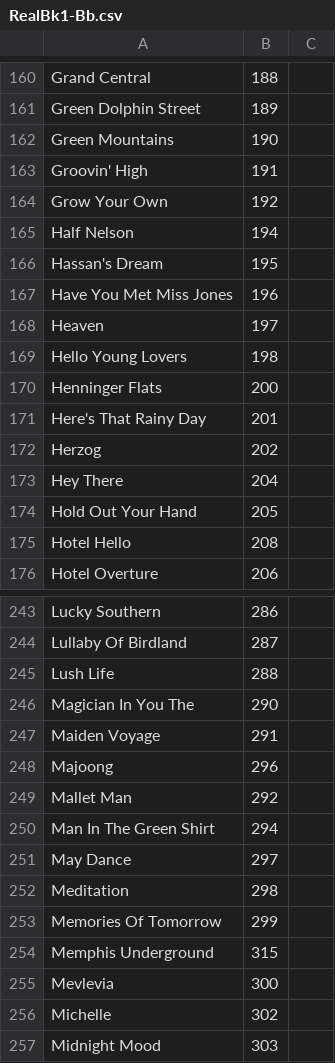
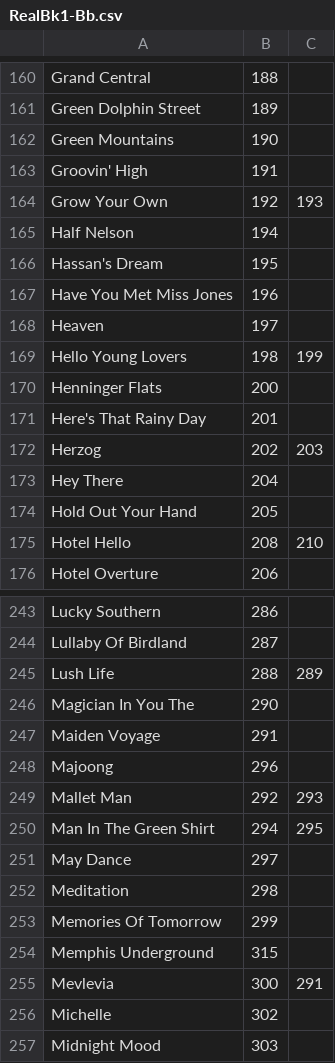
Before and after one commit to trent-howard/book-indices, a CSV file: RealBk1-Bb.csv, drawn as a sheet; only a part is shown, gaps mark what is left out; the diff covers the shown part only.

```diff
--- a/RealBk1-Bb.csv
+++ b/RealBk1-Bb.csv
@@ -163,3 +163,3 @@ Green Mountains,190,
 Groovin' High,191,
-Grow Your Own,192,
+Grow Your Own,192,193
 Half Nelson,194,
@@ -168,9 +168,9 @@ Have You Met Miss Jones,196,
 Heaven,197,
-Hello Young Lovers,198,
+Hello Young Lovers,198,199
 Henninger Flats,200,
 Here's That Rainy Day,201,
-Herzog,202,
+Herzog,202,203
 Hey There,204,
 Hold Out Your Hand,205,
-Hotel Hello,208,
+Hotel Hello,208,210
 Hotel Overture,206,
@@ -244,3 +244,3 @@ Lucky Southern,286,
 Lullaby Of Birdland,287,
-Lush Life,288,
+Lush Life,288,289
 Magician In You The,290,
@@ -248,4 +248,4 @@ Maiden Voyage,291,
 Majoong,296,
-Mallet Man,292,
-Man In The Green Shirt,294,
+Mallet Man,292,293
+Man In The Green Shirt,294,295
 May Dance,297,
@@ -254,3 +254,3 @@ Memories Of Tomorrow,299,
 Memphis Underground,315,
-Mevlevia,300,
+Mevlevia,300,291
 Michelle,302,
```
Also changed, not shown: 45 edited cells elsewhere in this file.
